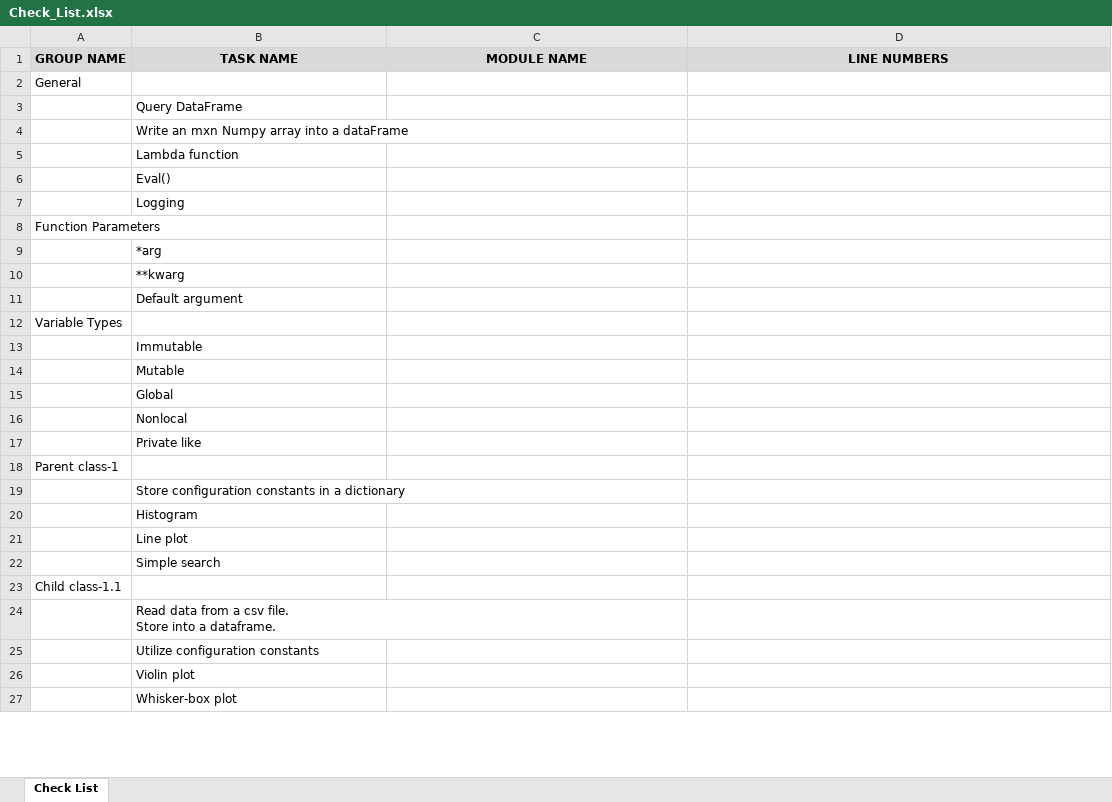
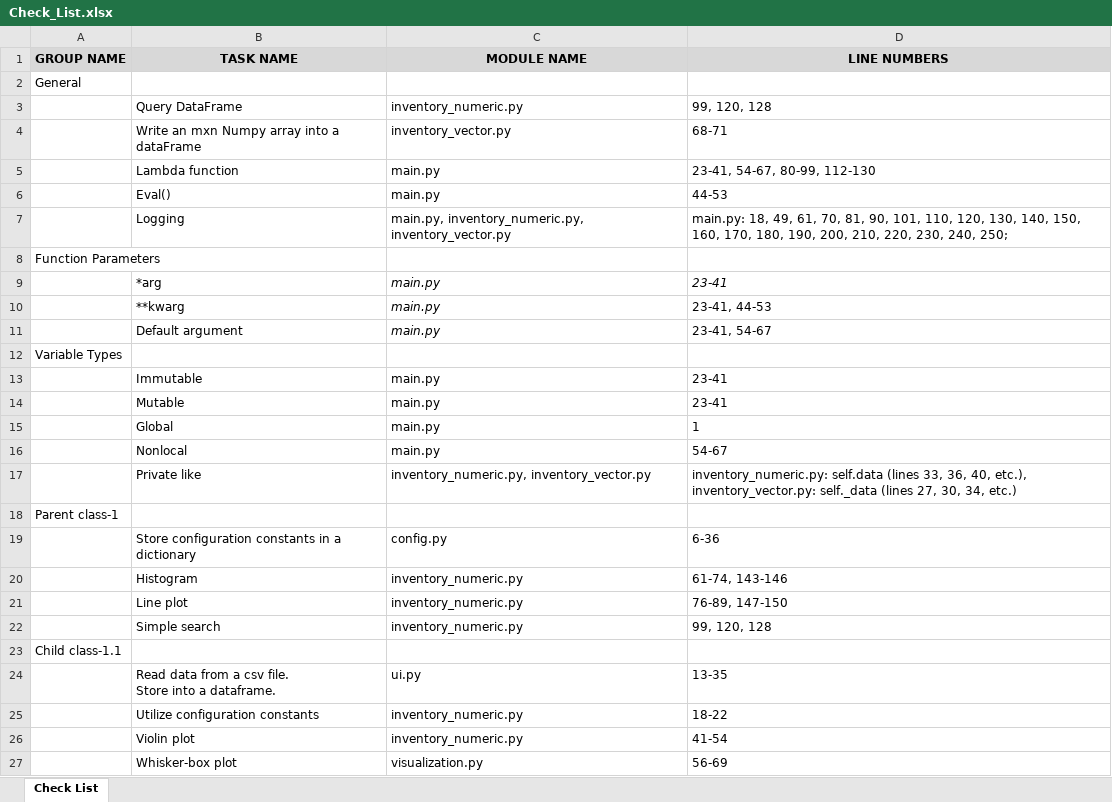
Before and after one commit to taylfrad/CMPS3400_Grp_A, an Excel workbook: Doc/Check_List.xlsx, sheet Check List, drawn as a sheet; only a part is shown; values as stored, in another font and other column widths than the file's, no borders; charts and pictures not drawn; the diff covers the shown part only; the diff names each change by its address in the sheet, - before the commit and + after, or states it on an @@ line.

```diff
--- a/Doc/Check_List.xlsx (sheet Check List)
+++ b/Doc/Check_List.xlsx (sheet Check List)
-C3 (MODULE NAME): (empty)
+C3 (MODULE NAME): inventory_numeric.py
-D3 (LINE NUMBERS): (empty)
+D3 (LINE NUMBERS): 99, 120, 128
-C4 (MODULE NAME): (empty)
+C4 (MODULE NAME): inventory_vector.py
-D4 (LINE NUMBERS): (empty)
+D4 (LINE NUMBERS): 68-71
-C5:C6 (MODULE NAME): (empty)
+C5:C6 (MODULE NAME): main.py
-D5 (LINE NUMBERS): (empty)
+D5 (LINE NUMBERS): 23-41, 54-67, 80-99, 112-130
-D6 (LINE NUMBERS): (empty)
+D6 (LINE NUMBERS): 44-53
-C7 (MODULE NAME): (empty)
+C7 (MODULE NAME): main.py, inventory_numeric.py, inventory_vector.py
-D7 (LINE NUMBERS): (empty)
+D7 (LINE NUMBERS): main.py: 18, 49, 61, 70, 81, 90, 101, 110, 120, 130, 140, 150, 160, 170, 180, 190, 200, 210, 220, 230, 240, 250;
-C9:C11 (MODULE NAME): (empty)
+C9:C11 (MODULE NAME): main.py
-D9 (LINE NUMBERS): (empty)
+D9 (LINE NUMBERS): 23-41
-D10 (LINE NUMBERS): (empty)
+D10 (LINE NUMBERS): 23-41, 44-53
-D11 (LINE NUMBERS): (empty)
+D11 (LINE NUMBERS): 23-41, 54-67
-C13:C16 (MODULE NAME): (empty)
+C13:C16 (MODULE NAME): main.py
-D13:D14 (LINE NUMBERS): (empty)
+D13:D14 (LINE NUMBERS): 23-41
-D15 (LINE NUMBERS): (empty)
+D15 (LINE NUMBERS): 1
-D16 (LINE NUMBERS): (empty)
+D16 (LINE NUMBERS): 54-67
-C17 (MODULE NAME): (empty)
+C17 (MODULE NAME): inventory_numeric.py, inventory_vector.py
-D17 (LINE NUMBERS): (empty)
+D17 (LINE NUMBERS): inventory_numeric.py: self.data (lines 33, 36, 40, etc.), inventory_vector.py: self._data (lines 27, 30, 34, etc.)
-C19 (MODULE NAME): (empty)
+C19 (MODULE NAME): config.py
-D19 (LINE NUMBERS): (empty)
+D19 (LINE NUMBERS): 6-36
-C20:C22 (MODULE NAME): (empty)
+C20:C22 (MODULE NAME): inventory_numeric.py
-D20 (LINE NUMBERS): (empty)
+D20 (LINE NUMBERS): 61-74, 143-146
-D21 (LINE NUMBERS): (empty)
+D21 (LINE NUMBERS): 76-89, 147-150
-D22 (LINE NUMBERS): (empty)
+D22 (LINE NUMBERS): 99, 120, 128
-C24 (MODULE NAME): (empty)
+C24 (MODULE NAME): ui.py
-D24 (LINE NUMBERS): (empty)
+D24 (LINE NUMBERS): 13-35
-C25:C26 (MODULE NAME): (empty)
+C25:C26 (MODULE NAME): inventory_numeric.py
-D25 (LINE NUMBERS): (empty)
+D25 (LINE NUMBERS): 18-22
-D26 (LINE NUMBERS): (empty)
+D26 (LINE NUMBERS): 41-54
-C27 (MODULE NAME): (empty)
+C27 (MODULE NAME): visualization.py
-D27 (LINE NUMBERS): (empty)
+D27 (LINE NUMBERS): 56-69
```
Also changed, not shown: 40 edited cells elsewhere in this sheet, charts or pictures, 18 other files.
